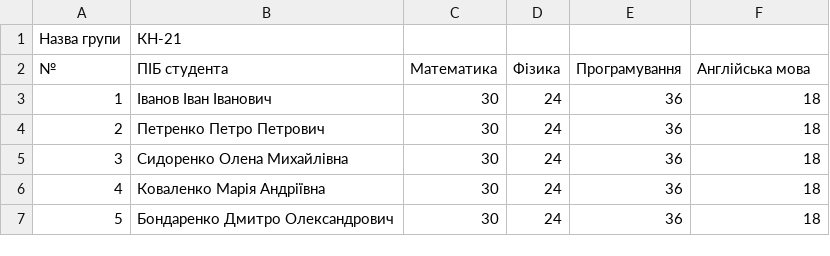
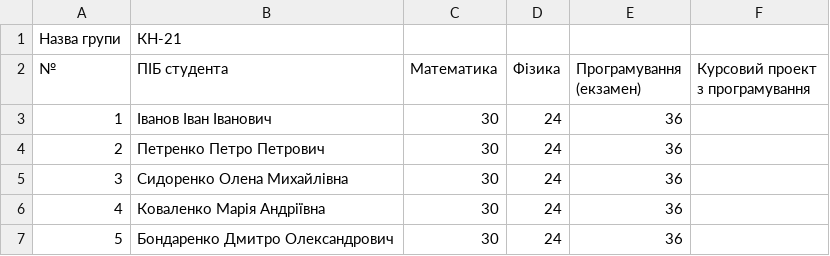
Before and after one commit to IdzaYar120/SheetJournal, a CSV file: sample_data.csv, drawn as a sheet.

Commit message:
Add course project sheets (КП) with commission scores and average formula, mapped to Semester summary sheet

```diff
--- a/sample_data.csv
+++ b/sample_data.csv
@@ -1,7 +1,7 @@
 Назва групи,КН-21
-№,ПІБ студента,Математика,Фізика,Програмування,Англійська мова
-1,Іванов Іван Іванович,30,24,36,18
-2,Петренко Петро Петрович,30,24,36,18
-3,Сидоренко Олена Михайлівна,30,24,36,18
-4,Коваленко Марія Андріївна,30,24,36,18
-5,Бондаренко Дмитро Олександрович,30,24,36,18
+№,ПІБ студента,Математика,Фізика,Програмування (екзамен),Курсовий проект з програмування
+1,Іванов Іван Іванович,30,24,36,
+2,Петренко Петро Петрович,30,24,36,
+3,Сидоренко Олена Михайлівна,30,24,36,
+4,Коваленко Марія Андріївна,30,24,36,
+5,Бондаренко Дмитро Олександрович,30,24,36,
```
Also changed, not shown: 3 other files.
